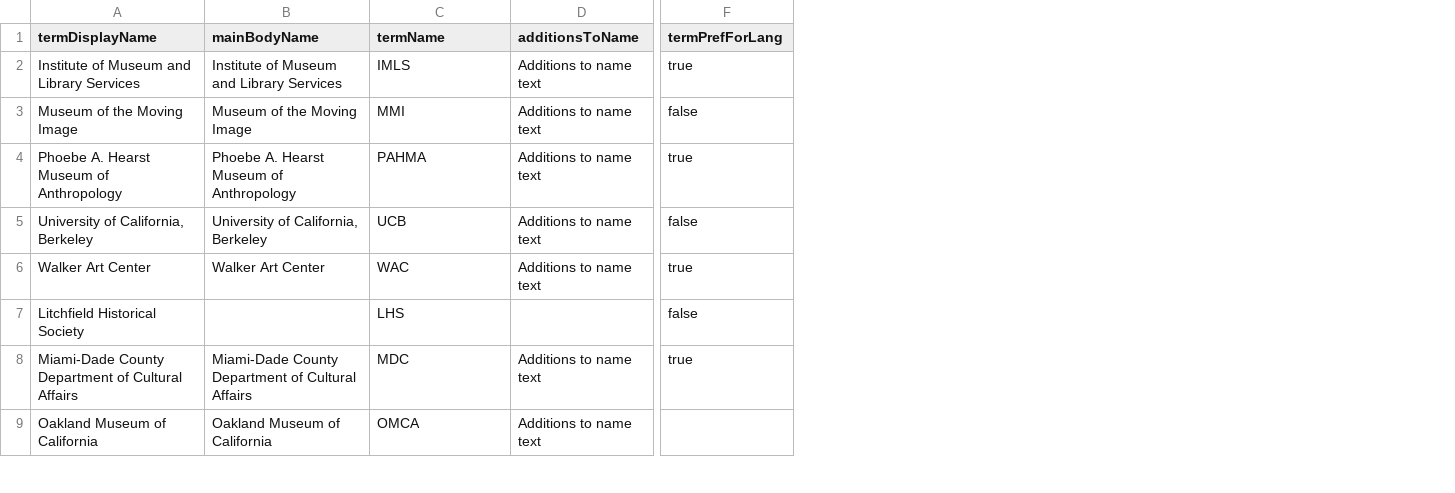
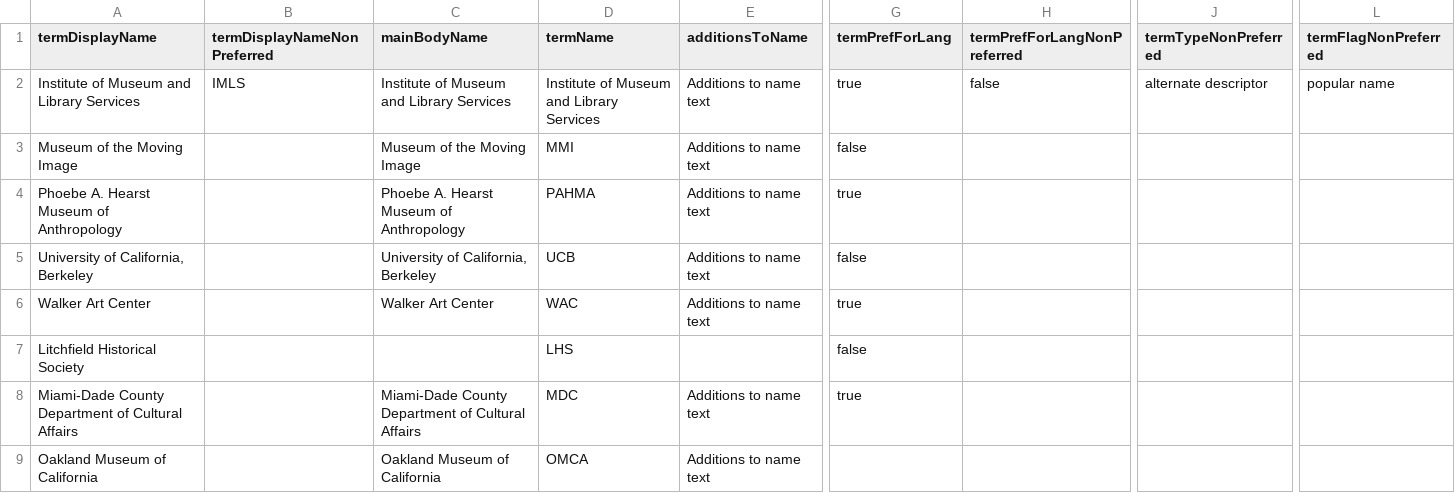
Before and after one commit to lyrasis/cspace-converter, a CSV file: data/core/authorg_core_all.csv, drawn as a sheet; only a part is shown, gaps mark what is left out; addresses are those after the commit; the diff names each change by its address in the sheet, - before the commit and + after, or states it on an @@ line.

Commit message:
org authority handles non-preferred names correctly

```diff
--- a/data/core/authorg_core_all.csv
+++ b/data/core/authorg_core_all.csv
+column B (termDisplayNameNonPreferred), row 2: IMLS
+column H (termPrefForLangNonPreferred), row 2: false
+column J (termTypeNonPreferred), row 2: alternate descriptor
+column L (termFlagNonPreferred), row 2: popular name
-D2 (termName): IMLS
+D2 (termName): Institute of Museum and Library Services
```
Also changed, not shown: 3 other files.
